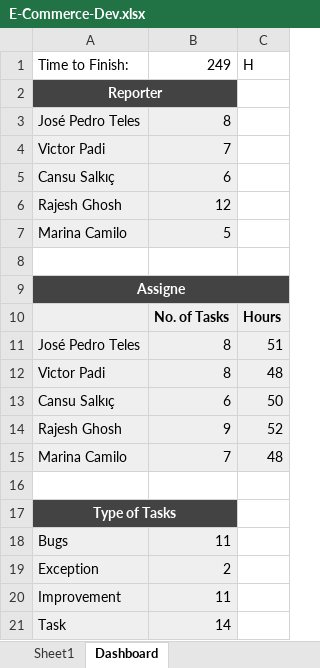
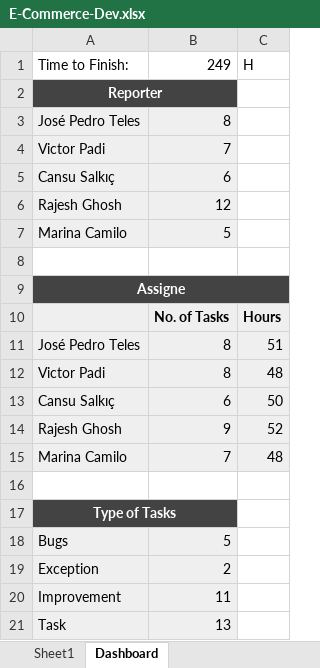
Before and after one commit to RajeshPerro/IT-ProjectManagement, an Excel workbook: E-Commerce-Dev.xlsx, sheet Dashboard, drawn as a sheet; values as stored, in another font and other column widths than the file's, no borders; charts and pictures not drawn; the diff names each change by its address in the sheet, - before the commit and + after, or states it on an @@ line.

```diff
--- a/E-Commerce-Dev.xlsx (sheet Dashboard)
+++ b/E-Commerce-Dev.xlsx (sheet Dashboard)
-B18: 11
+B18: 5
-B21: 14
+B21: 13
```
Also changed, not shown: sheet Sheet1, hidden cells, charts or pictures.
